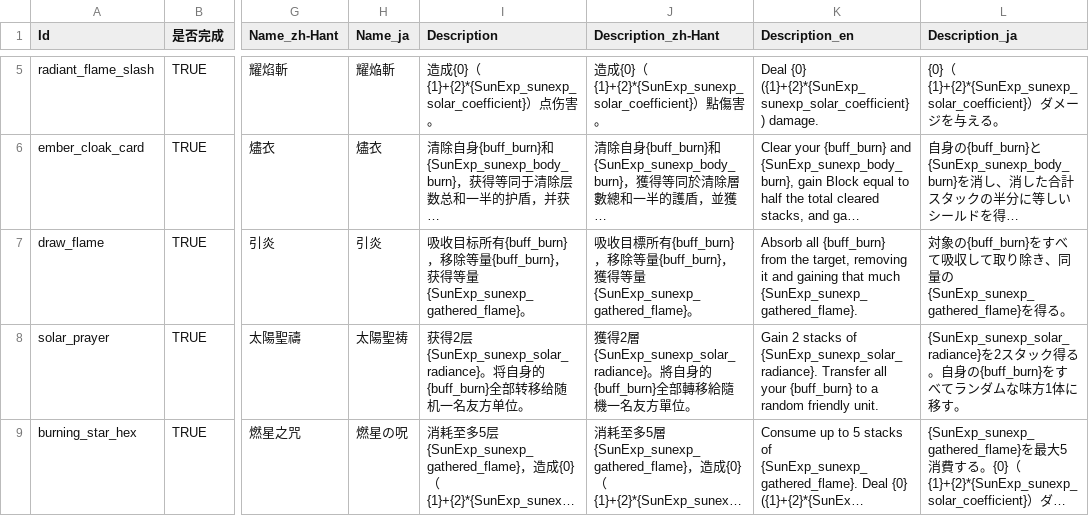
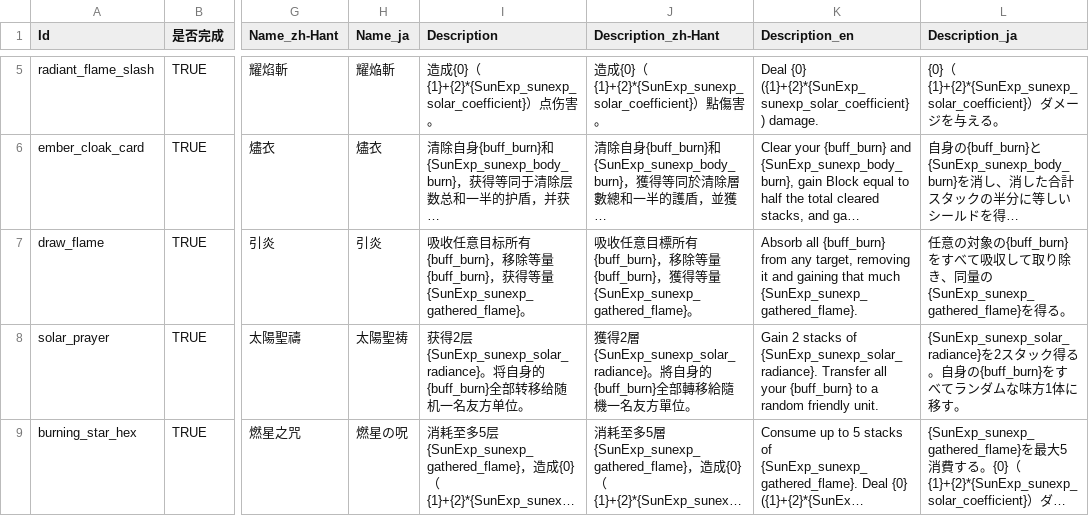
Before and after one commit to AuraKaliya/apocalyptic-journey-mod-SunExp, a CSV file: SunExp/Text/Card/sunexp.csv, drawn as a sheet; only a part is shown, gaps mark what is left out; long unchanged cells end in …; the diff names each change by its address in the sheet, - before the commit and + after, or states it on an @@ line.

```diff
--- a/SunExp/Text/Card/sunexp.csv
+++ b/SunExp/Text/Card/sunexp.csv
-I7 (Description): 吸收目标…
+I7 (Description): 吸收任意目标…
-J7 (Description_zh-Hant): 吸收目標…
+J7 (Description_zh-Hant): 吸收任意目標…
-K7 (Description_en): …{buff_burn} from the target, removing…
+K7 (Description_en): …{buff_burn} from any target, removing…
-L7 (Description_ja): 対象…
+L7 (Description_ja): 任意の対象…
```
Also changed, not shown: 59 other files.
